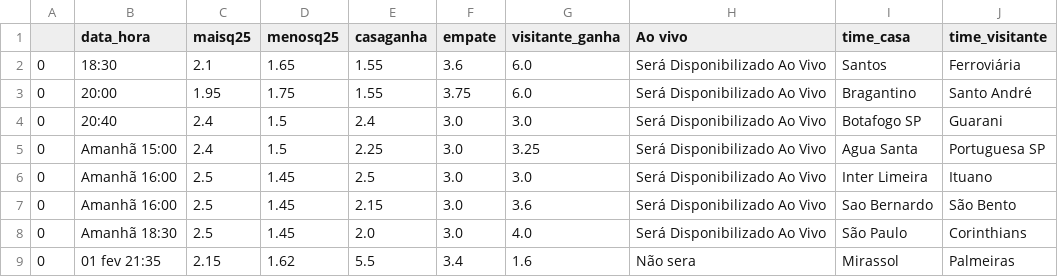
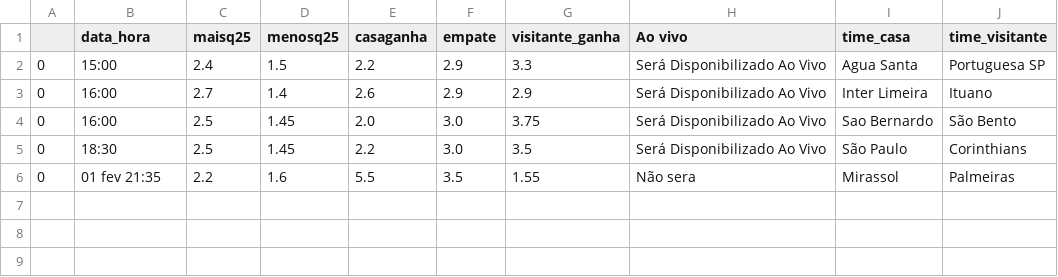
Before and after one commit to eusoulucas/surebet, a CSV file: dados/jogos_BetFair.csv, drawn as a sheet.

```diff
--- a/dados/jogos_BetFair.csv
+++ b/dados/jogos_BetFair.csv
@@ -1,9 +1,6 @@
 ,data_hora,maisq25,menosq25,casaganha,empate,visitante_ganha,Ao vivo,time_casa,time_visitante
-0,18:30,2.1,1.65,1.55,3.6,6.0,Será Disponibilizado Ao Vivo,Santos,Ferroviária
-0,20:00,1.95,1.75,1.55,3.75,6.0,Será Disponibilizado Ao Vivo,Bragantino,Santo André
-0,20:40,2.4,1.5,2.4,3.0,3.0,Será Disponibilizado Ao Vivo,Botafogo SP,Guarani
-0,Amanhã 15:00,2.4,1.5,2.25,3.0,3.25,Será Disponibilizado Ao Vivo,Agua Santa,Portuguesa SP
-0,Amanhã 16:00,2.5,1.45,2.5,3.0,3.0,Será Disponibilizado Ao Vivo,Inter Limeira,Ituano
-0,Amanhã 16:00,2.5,1.45,2.15,3.0,3.6,Será Disponibilizado Ao Vivo,Sao Bernardo,São Bento
-0,Amanhã 18:30,2.5,1.45,2.0,3.0,4.0,Será Disponibilizado Ao Vivo,São Paulo,Corinthians
-0,01 fev 21:35,2.15,1.62,5.5,3.4,1.6,Não sera,Mirassol,Palmeiras
+0,15:00,2.4,1.5,2.2,2.9,3.3,Será Disponibilizado Ao Vivo,Agua Santa,Portuguesa SP
+0,16:00,2.7,1.4,2.6,2.9,2.9,Será Disponibilizado Ao Vivo,Inter Limeira,Ituano
+0,16:00,2.5,1.45,2.0,3.0,3.75,Será Disponibilizado Ao Vivo,Sao Bernardo,São Bento
+0,18:30,2.5,1.45,2.2,3.0,3.5,Será Disponibilizado Ao Vivo,São Paulo,Corinthians
+0,01 fev 21:35,2.2,1.6,5.5,3.5,1.55,Não sera,Mirassol,Palmeiras
```
Also changed, not shown: dados/jogos_betanoBrasil.csv, dados/jogos_sportingbetBrasil.csv, 3 other files.
